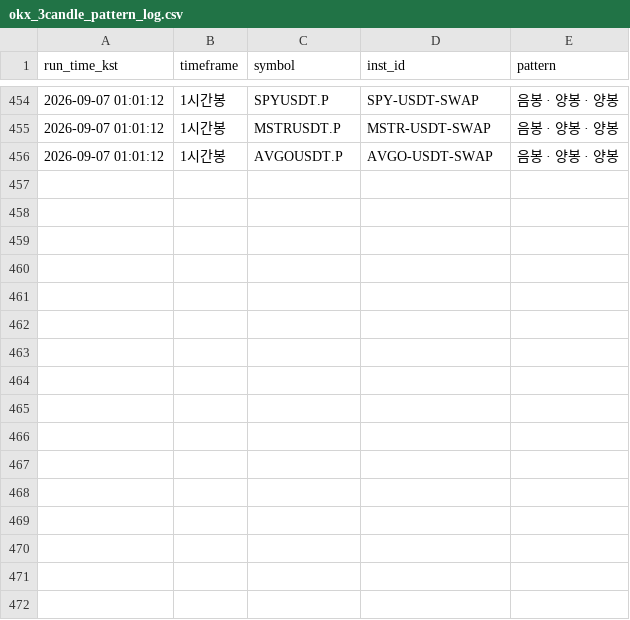
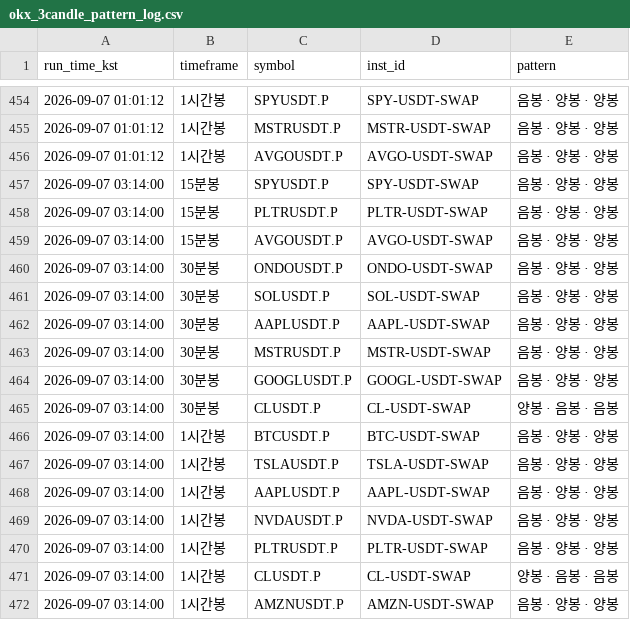
Before and after one commit to suchulkim/LONG_POSITION_OPTIMAL, a CSV file: okx_3candle_pattern_log.csv, drawn as a sheet; only a part is shown, gaps mark what is left out.

```diff
--- a/okx_3candle_pattern_log.csv
+++ b/okx_3candle_pattern_log.csv
@@ -456 +456,17 @@
 2026-09-07 01:01:12,1시간봉,AVGOUSDT.P,AVGO-USDT-SWAP,음봉 · 양봉 · 양봉
+2026-09-07 03:14:00,15분봉,SPYUSDT.P,SPY-USDT-SWAP,음봉 · 양봉 · 양봉
+2026-09-07 03:14:00,15분봉,PLTRUSDT.P,PLTR-USDT-SWAP,음봉 · 양봉 · 양봉
+2026-09-07 03:14:00,15분봉,AVGOUSDT.P,AVGO-USDT-SWAP,음봉 · 양봉 · 양봉
+2026-09-07 03:14:00,30분봉,ONDOUSDT.P,ONDO-USDT-SWAP,음봉 · 양봉 · 양봉
+2026-09-07 03:14:00,30분봉,SOLUSDT.P,SOL-USDT-SWAP,음봉 · 양봉 · 양봉
+2026-09-07 03:14:00,30분봉,AAPLUSDT.P,AAPL-USDT-SWAP,음봉 · 양봉 · 양봉
+2026-09-07 03:14:00,30분봉,MSTRUSDT.P,MSTR-USDT-SWAP,음봉 · 양봉 · 양봉
+2026-09-07 03:14:00,30분봉,GOOGLUSDT.P,GOOGL-USDT-SWAP,음봉 · 양봉 · 양봉
+2026-09-07 03:14:00,30분봉,CLUSDT.P,CL-USDT-SWAP,양봉 · 음봉 · 음봉
+2026-09-07 03:14:00,1시간봉,BTCUSDT.P,BTC-USDT-SWAP,음봉 · 양봉 · 양봉
+2026-09-07 03:14:00,1시간봉,TSLAUSDT.P,TSLA-USDT-SWAP,음봉 · 양봉 · 양봉
+2026-09-07 03:14:00,1시간봉,AAPLUSDT.P,AAPL-USDT-SWAP,음봉 · 양봉 · 양봉
+2026-09-07 03:14:00,1시간봉,NVDAUSDT.P,NVDA-USDT-SWAP,음봉 · 양봉 · 양봉
+2026-09-07 03:14:00,1시간봉,PLTRUSDT.P,PLTR-USDT-SWAP,음봉 · 양봉 · 양봉
+2026-09-07 03:14:00,1시간봉,CLUSDT.P,CL-USDT-SWAP,양봉 · 음봉 · 음봉
+2026-09-07 03:14:00,1시간봉,AMZNUSDT.P,AMZN-USDT-SWAP,음봉 · 양봉 · 양봉
```
Also changed, not shown: 2 other files.
